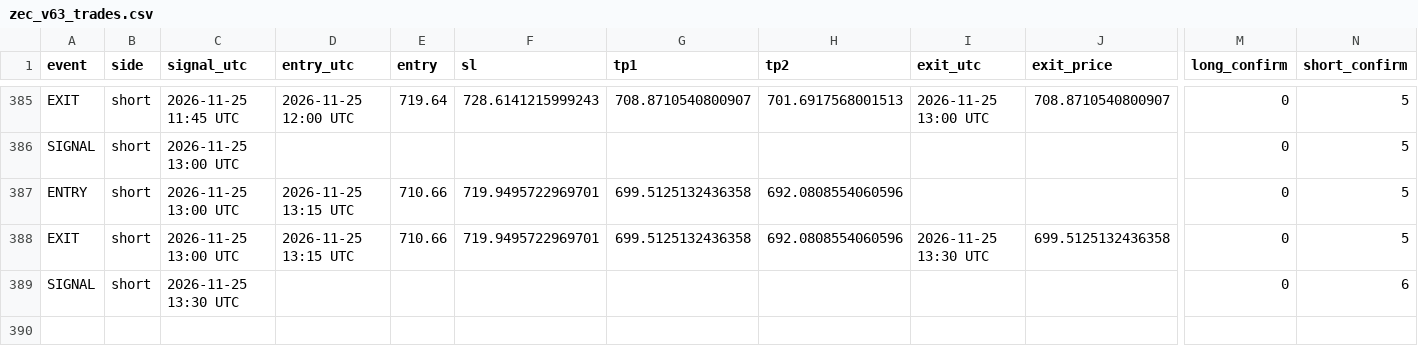
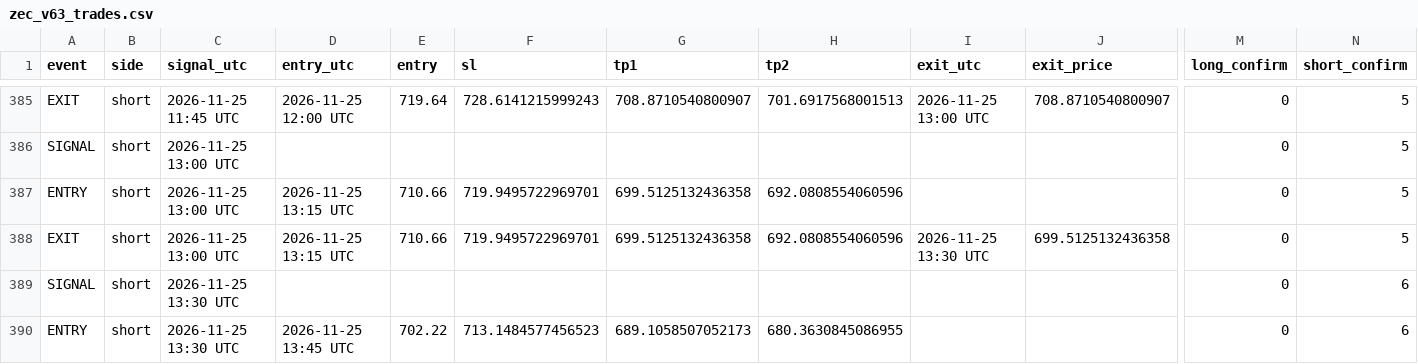
Before and after one commit to XXX110700/zec-forward-paper, a CSV file: zec_v63_trades.csv, drawn as a sheet; only a part is shown, gaps mark what is left out; rows hold the shown columns only; the diff names each change by its address in the sheet, - before the commit and + after, or states it on an @@ line.

```diff
--- a/zec_v63_trades.csv
+++ b/zec_v63_trades.csv
+row 390: ENTRY | short | 2026-11-25 13:30 UTC | 2026-11-25 13:45 UTC | 702.22 | 713.1484577456523 | 689.1058507052173 | 680.3630845086955 |  |  | 0 | 6
```
Also changed, not shown: 1 other file.
